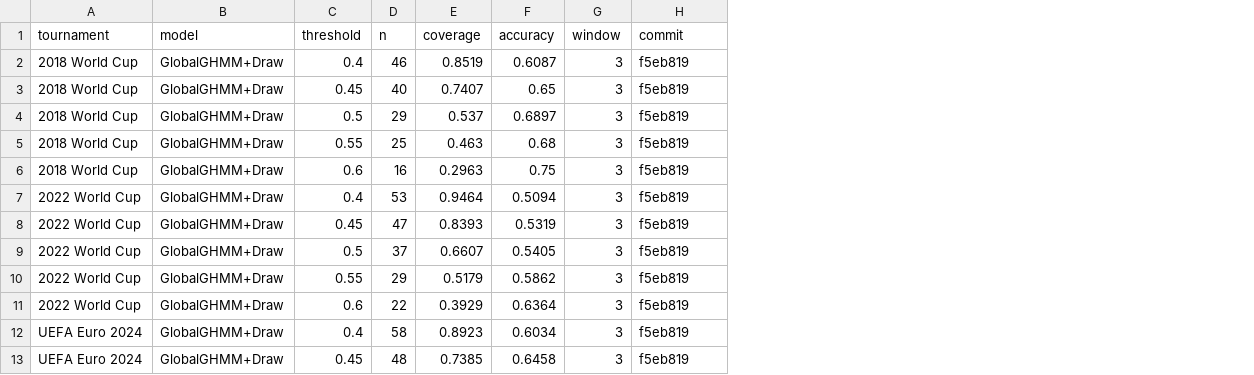
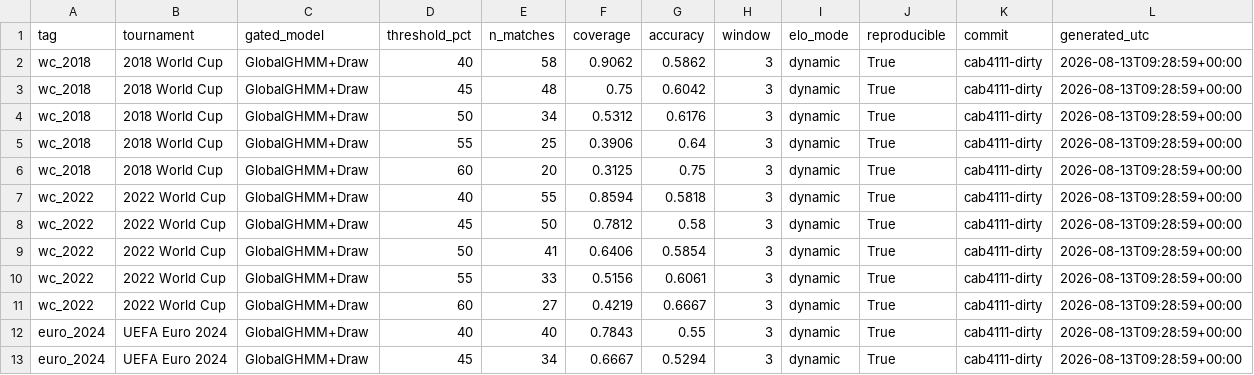
Before and after one commit to puranjayh/hmm-world-cup, a CSV file: results/confidence_gating.csv, drawn as a sheet; only a part is shown; removed rows and columns are numbered as before the commit, all else as after; the diff covers the shown part only; the diff names each change by its address in the sheet, - before the commit and + after, or states it on an @@ line.

```diff
--- a/results/confidence_gating.csv
+++ b/results/confidence_gating.csv
+column A (tag), rows 2-13: wc_2018 | wc_2018 | wc_2018 | wc_2018 | wc_2018 | wc_2022 | wc_2022 | wc_2022 | wc_2022 | wc_2022 | euro_2024 | euro_2024
-column C (threshold), rows 2-13: 0.4 | 0.45 | 0.5 | 0.55 | 0.6 | 0.4 | 0.45 | 0.5 | 0.55 | 0.6 | 0.4 | 0.45
-column D (n), rows 2-13: 46 | 40 | 29 | 25 | 16 | 53 | 47 | 37 | 29 | 22 | 58 | 48
+column D (threshold_pct), rows 2-13: 40 | 45 | 50 | 55 | 60 | 40 | 45 | 50 | 55 | 60 | 40 | 45
+column E (n_matches), rows 2-13: 58 | 48 | 34 | 25 | 20 | 55 | 50 | 41 | 33 | 27 | 40 | 34
+column I (elo_mode), rows 2-13: all dynamic
+column J (reproducible), rows 2-13: all True
+column L (generated_utc), rows 2-13: all 2026-08-13T09:28:59+00:00
-C1: model
+C1: gated_model
-F2 (coverage): 0.8519
+F2 (coverage): 0.9062
-G2 (accuracy): 0.6087
+G2 (accuracy): 0.5862
-K2:K13 (commit): f5eb819
+K2:K13 (commit): cab4111-dirty
-F3 (coverage): 0.7407
+F3 (coverage): 0.75
-G3 (accuracy): 0.65
+G3 (accuracy): 0.6042
-F4 (coverage): 0.537
+F4 (coverage): 0.5312
-G4 (accuracy): 0.6897
+G4 (accuracy): 0.6176
-F5 (coverage): 0.463
+F5 (coverage): 0.3906
-G5 (accuracy): 0.68
+G5 (accuracy): 0.64
-F6 (coverage): 0.2963
+F6 (coverage): 0.3125
-F7 (coverage): 0.9464
+F7 (coverage): 0.8594
-G7 (accuracy): 0.5094
+G7 (accuracy): 0.5818
-F8 (coverage): 0.8393
+F8 (coverage): 0.7812
-G8 (accuracy): 0.5319
+G8 (accuracy): 0.58
-F9 (coverage): 0.6607
+F9 (coverage): 0.6406
-G9 (accuracy): 0.5405
+G9 (accuracy): 0.5854
-F10 (coverage): 0.5179
+F10 (coverage): 0.5156
-G10 (accuracy): 0.5862
+G10 (accuracy): 0.6061
-F11 (coverage): 0.3929
+F11 (coverage): 0.4219
-G11 (accuracy): 0.6364
+G11 (accuracy): 0.6667
-F12 (coverage): 0.8923
+F12 (coverage): 0.7843
-G12 (accuracy): 0.6034
+G12 (accuracy): 0.55
-F13 (coverage): 0.7385
+F13 (coverage): 0.6667
-G13 (accuracy): 0.6458
+G13 (accuracy): 0.5294
```
Also changed, not shown: 24 edited cells elsewhere in this file, results/main_results.csv, 22 other files.
